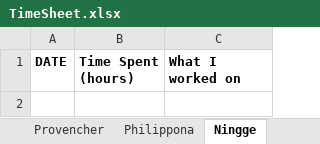
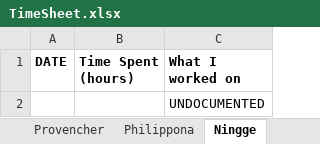
Before and after one commit to provencher/TalosOrigins, an Excel workbook: Documentation/TimeSheet.xlsx, sheet Ningge, drawn as a sheet; values as stored, in another font and other column widths than the file's, no borders; the diff names each change by its address in the sheet, - before the commit and + after, or states it on an @@ line.

```diff
--- a/Documentation/TimeSheet.xlsx (sheet Ningge)
+++ b/Documentation/TimeSheet.xlsx (sheet Ningge)
+row 2:  |  | UNDOCUMENTED
```
Also changed, not shown: sheet Provencher, sheet Philippona.
